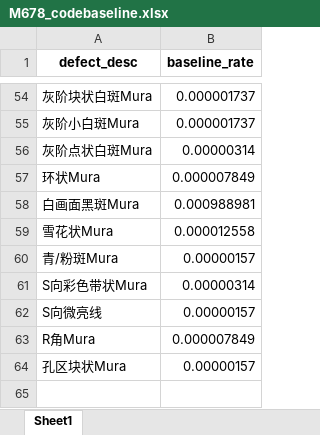
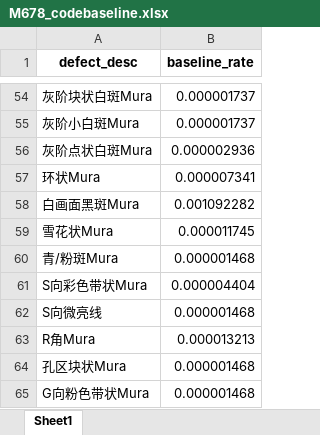
Before and after one commit to wzygio/vivo-project, an Excel workbook: resources/M678/M678_codebaseline.xlsx, sheet Sheet1, drawn as a sheet; only a part is shown, gaps mark what is left out; values as stored, in another font and other column widths than the file's, no borders; the diff covers the shown part only; the diff names each change by its address in the sheet, - before the commit and + after, or states it on an @@ line.

```diff
--- a/resources/M678/M678_codebaseline.xlsx (sheet Sheet1)
+++ b/resources/M678/M678_codebaseline.xlsx (sheet Sheet1)
-B56 (baseline_rate): 0.00000314
+B56 (baseline_rate): 0.000002936
-B57 (baseline_rate): 0.000007849
+B57 (baseline_rate): 0.000007341
-B58 (baseline_rate): 0.000988981
+B58 (baseline_rate): 0.001092282
-B59 (baseline_rate): 0.000012558
+B59 (baseline_rate): 0.000011745
-B60 (baseline_rate): 0.00000157
+B60 (baseline_rate): 0.000001468
-B61 (baseline_rate): 0.00000314
+B61 (baseline_rate): 0.000004404
-B62 (baseline_rate): 0.00000157
+B62 (baseline_rate): 0.000001468
-B63 (baseline_rate): 0.000007849
+B63 (baseline_rate): 0.000013213
-B64 (baseline_rate): 0.00000157
+B64 (baseline_rate): 0.000001468
+row 65: G向粉色带状Mura | 0.000001468
```
Also changed, not shown: 45 edited cells elsewhere in this sheet, resources/M626/M626_codebaseline.xlsx, resources/M673/M673_入库不良率规格.xlsx, 38 other files.
